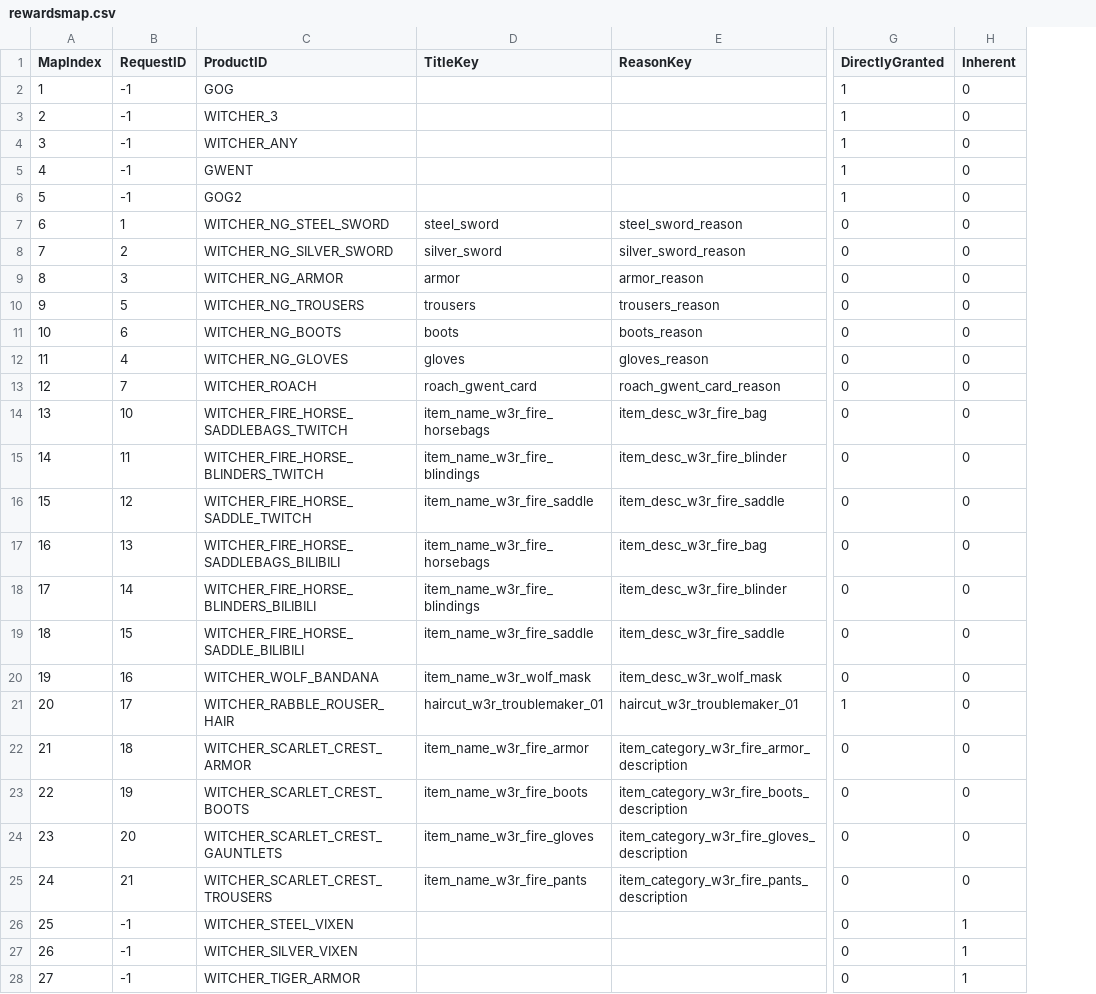
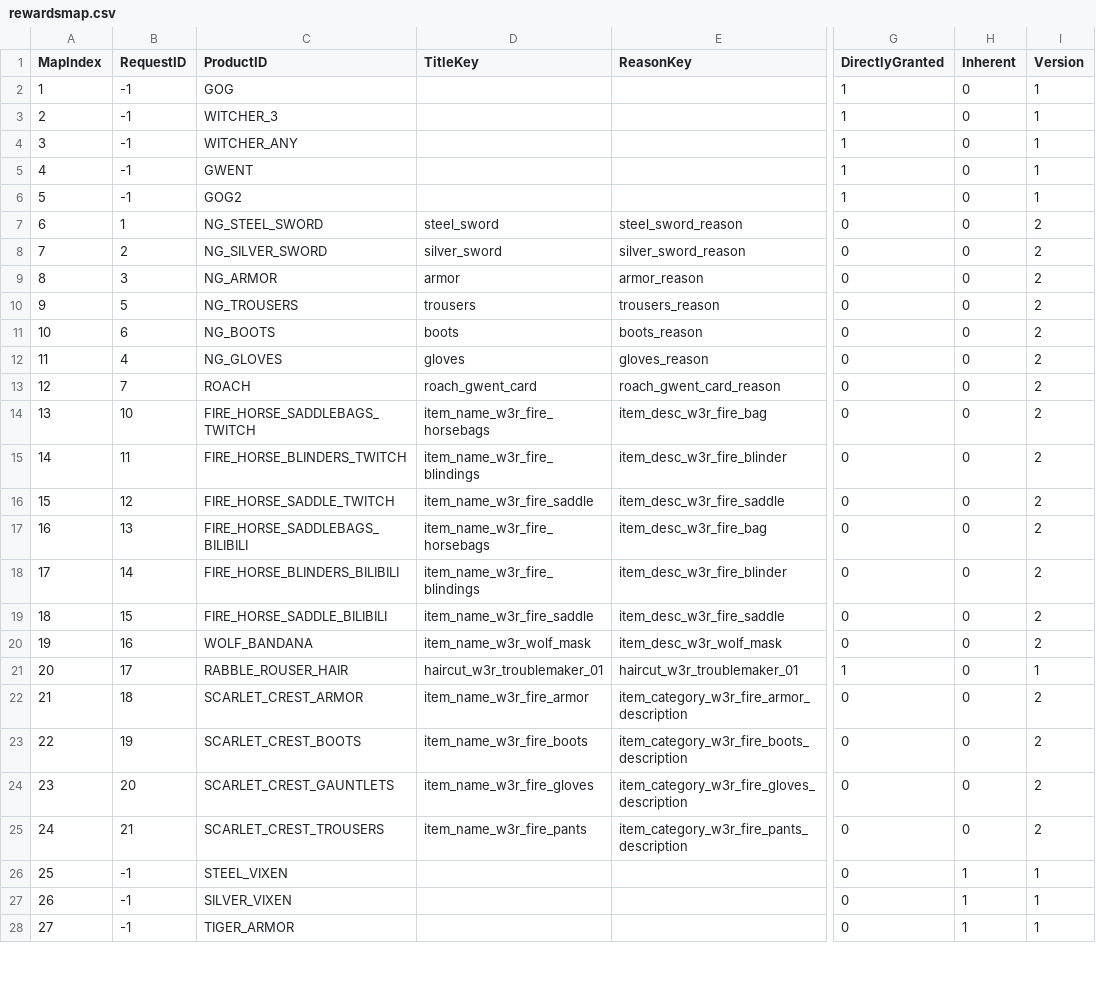
Before and after one commit to TriangleAuthority/TriangleGhostMode, a CSV file: modGhostMode/files/gameplay/rewards/rewardsmap.csv, drawn as a sheet; only a part is shown, gaps mark what is left out; the diff covers the shown part only; the diff names each change by its address in the sheet, - before the commit and + after, or states it on an @@ line.

```diff
--- a/modGhostMode/files/gameplay/rewards/rewardsmap.csv
+++ b/modGhostMode/files/gameplay/rewards/rewardsmap.csv
+column I (Version), rows 2-28: 1 | 1 | 1 | 1 | 1 | 2 | 2 | 2 | 2 | 2 | 2 | 2 | 2 | 2 | 2 | 2 | 2 | 2 | 2 | 1 | 2 | 2 | 2 | 2 | 1 | 1 | 1
-C7 (ProductID): WITCHER_NG_STEEL_SWORD
+C7 (ProductID): NG_STEEL_SWORD
-C8 (ProductID): WITCHER_NG_SILVER_SWORD
+C8 (ProductID): NG_SILVER_SWORD
-C9 (ProductID): WITCHER_NG_ARMOR
+C9 (ProductID): NG_ARMOR
-C10 (ProductID): WITCHER_NG_TROUSERS
+C10 (ProductID): NG_TROUSERS
-C11 (ProductID): WITCHER_NG_BOOTS
+C11 (ProductID): NG_BOOTS
-C12 (ProductID): WITCHER_NG_GLOVES
+C12 (ProductID): NG_GLOVES
-C13 (ProductID): WITCHER_ROACH
+C13 (ProductID): ROACH
-C14 (ProductID): WITCHER_FIRE_HORSE_SADDLEBAGS_TWITCH
+C14 (ProductID): FIRE_HORSE_SADDLEBAGS_TWITCH
-C15 (ProductID): WITCHER_FIRE_HORSE_BLINDERS_TWITCH
+C15 (ProductID): FIRE_HORSE_BLINDERS_TWITCH
-C16 (ProductID): WITCHER_FIRE_HORSE_SADDLE_TWITCH
+C16 (ProductID): FIRE_HORSE_SADDLE_TWITCH
-C17 (ProductID): WITCHER_FIRE_HORSE_SADDLEBAGS_BILIBILI
+C17 (ProductID): FIRE_HORSE_SADDLEBAGS_BILIBILI
-C18 (ProductID): WITCHER_FIRE_HORSE_BLINDERS_BILIBILI
+C18 (ProductID): FIRE_HORSE_BLINDERS_BILIBILI
-C19 (ProductID): WITCHER_FIRE_HORSE_SADDLE_BILIBILI
+C19 (ProductID): FIRE_HORSE_SADDLE_BILIBILI
-C20 (ProductID): WITCHER_WOLF_BANDANA
+C20 (ProductID): WOLF_BANDANA
-C21 (ProductID): WITCHER_RABBLE_ROUSER_HAIR
+C21 (ProductID): RABBLE_ROUSER_HAIR
-C22 (ProductID): WITCHER_SCARLET_CREST_ARMOR
+C22 (ProductID): SCARLET_CREST_ARMOR
-C23 (ProductID): WITCHER_SCARLET_CREST_BOOTS
+C23 (ProductID): SCARLET_CREST_BOOTS
-C24 (ProductID): WITCHER_SCARLET_CREST_GAUNTLETS
+C24 (ProductID): SCARLET_CREST_GAUNTLETS
-C25 (ProductID): WITCHER_SCARLET_CREST_TROUSERS
+C25 (ProductID): SCARLET_CREST_TROUSERS
-C26 (ProductID): WITCHER_STEEL_VIXEN
+C26 (ProductID): STEEL_VIXEN
-C27 (ProductID): WITCHER_SILVER_VIXEN
+C27 (ProductID): SILVER_VIXEN
-C28 (ProductID): WITCHER_TIGER_ARMOR
+C28 (ProductID): TIGER_ARMOR
```
Also changed, not shown: 3 edited cells elsewhere in this file, modGhostMode/files/gameplay/globals/attitude_groups.csv, 35 other files.
